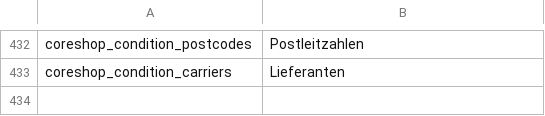
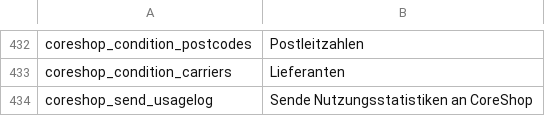
Before and after one commit to coreshop/CoreShop, a CSV file: static/texts/de.csv, drawn as a sheet; only a part is shown, gaps mark what is left out; the diff names each change by its address in the sheet, - before the commit and + after, or states it on an @@ line.

Commit message:
add missing translations

```diff
--- a/static/texts/de.csv
+++ b/static/texts/de.csv
+row 434: coreshop_send_usagelog | Sende Nutzungsstatistiken an CoreShop
```
Also changed, not shown: static/texts/en.csv.
